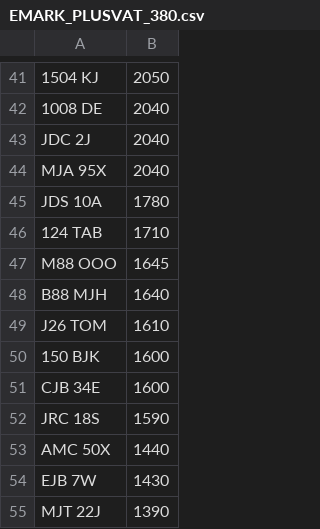
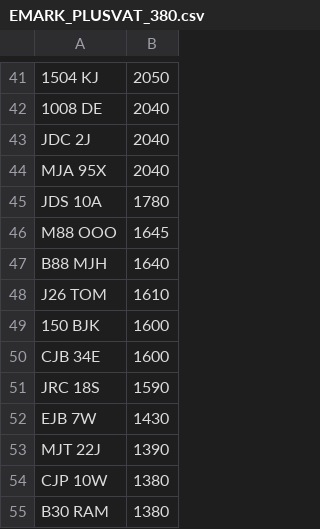
Before and after one commit to martinsumner/simplyreg, a CSV file: csv/EMARK_PLUSVAT_380.csv, drawn as a sheet; only a part is shown, gaps mark what is left out; the shorter side is filled out with more unchanged rows.

```diff
--- a/csv/EMARK_PLUSVAT_380.csv
+++ b/csv/EMARK_PLUSVAT_380.csv
@@ -45,3 +45,2 @@ MJA 95X,2040
 JDS 10A,1780
-124 TAB,1710
 M88 OOO,1645
@@ -52,3 +51,2 @@ CJB 34E,1600
 JRC 18S,1590
-AMC 50X,1440
 EJB 7W,1430
```
Also changed, not shown: csv/EQUIMARK_PLUSVAT_380.csv, csv/MUNN_NOVAT_0.csv, 2 other files.
